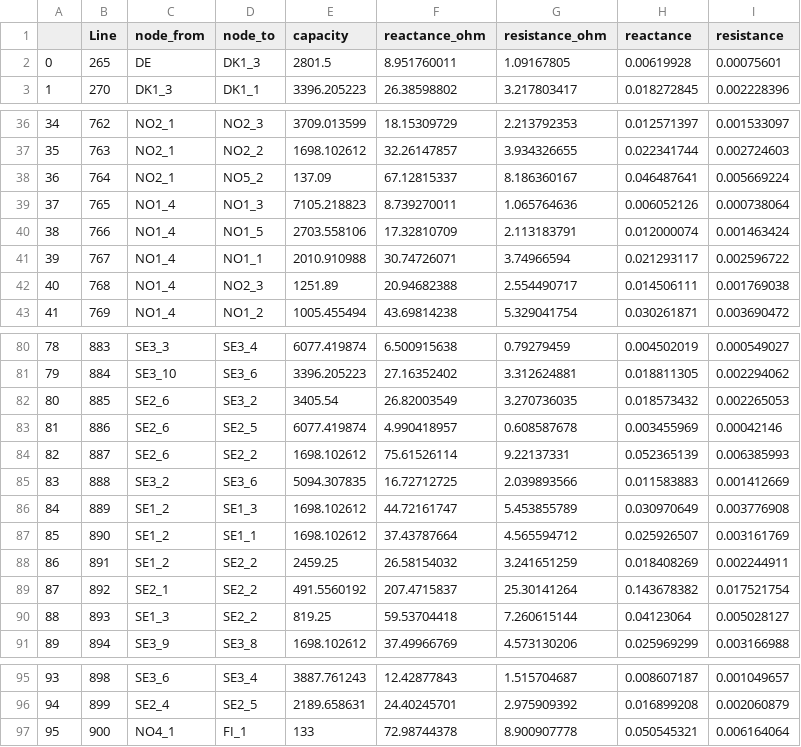
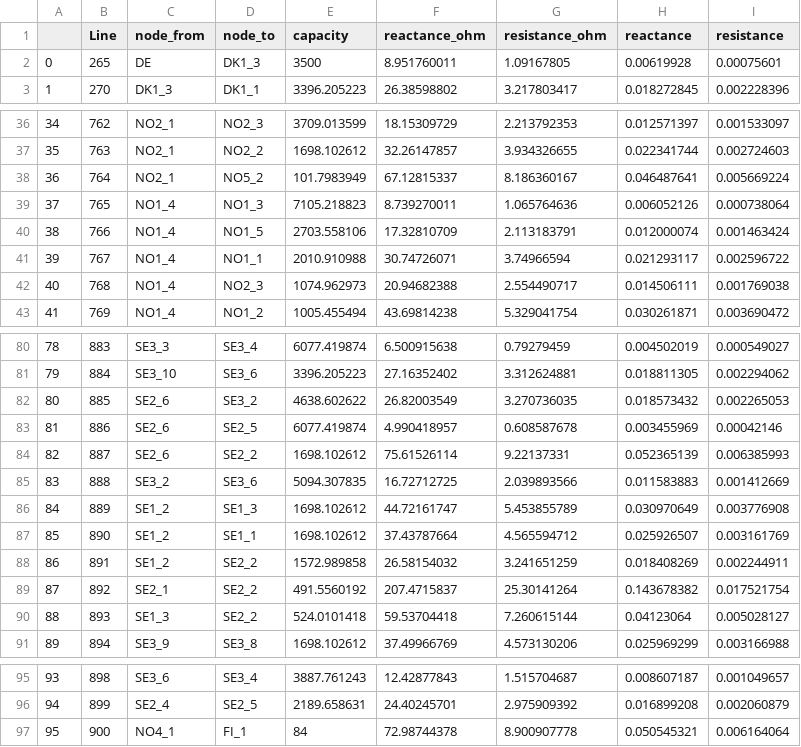
Before and after one commit to martinhjel/NordicNuclearAnalysis, a CSV file: CASE_2035/scenario_BL/data/system/branch_BL_v1.csv (was case_BM/data/system/branch.csv), drawn as a sheet; only a part is shown, gaps mark what is left out; the diff covers the shown part only.

```diff
--- a/case_BM/data/system/branch.csv
+++ b/CASE_2035/scenario_BL/data/system/branch_BL_v1.csv
@@ -1,3 +1,3 @@
 ,Line,node_from,node_to,capacity,reactance_ohm,resistance_ohm,reactance,resistance
-0,265,DE,DK1_3,2801.5,8.951760011,1.09167805,0.00619928,0.00075601
+0,265,DE,DK1_3,3500,8.951760011,1.09167805,0.00619928,0.00075601
 1,270,DK1_3,DK1_1,3396.205223,26.38598802,3.217803417,0.018272845,0.002228396
@@ -37,3 +37,3 @@
 35,763,NO2_1,NO2_2,1698.102612,32.26147857,3.934326655,0.022341744,0.002724603
-36,764,NO2_1,NO5_2,137.09,67.12815337,8.186360167,0.046487641,0.005669224
+36,764,NO2_1,NO5_2,101.7983949,67.12815337,8.186360167,0.046487641,0.005669224
 37,765,NO1_4,NO1_3,7105.218823,8.739270011,1.065764636,0.006052126,0.000738064
@@ -41,3 +41,3 @@
 39,767,NO1_4,NO1_1,2010.910988,30.74726071,3.74966594,0.021293117,0.002596722
-40,768,NO1_4,NO2_3,1251.89,20.94682388,2.554490717,0.014506111,0.001769038
+40,768,NO1_4,NO2_3,1074.962973,20.94682388,2.554490717,0.014506111,0.001769038
 41,769,NO1_4,NO1_2,1005.455494,43.69814238,5.329041754,0.030261871,0.003690472
@@ -81,3 +81,3 @@
 79,884,SE3_10,SE3_6,3396.205223,27.16352402,3.312624881,0.018811305,0.002294062
-80,885,SE2_6,SE3_2,3405.54,26.82003549,3.270736035,0.018573432,0.002265053
+80,885,SE2_6,SE3_2,4638.602622,26.82003549,3.270736035,0.018573432,0.002265053
 81,886,SE2_6,SE2_5,6077.419874,4.990418957,0.608587678,0.003455969,0.00042146
@@ -87,5 +87,5 @@
 85,890,SE1_2,SE1_1,1698.102612,37.43787664,4.565594712,0.025926507,0.003161769
-86,891,SE1_2,SE2_2,2459.25,26.58154032,3.241651259,0.018408269,0.002244911
+86,891,SE1_2,SE2_2,1572.989858,26.58154032,3.241651259,0.018408269,0.002244911
 87,892,SE2_1,SE2_2,491.5560192,207.4715837,25.30141264,0.143678382,0.017521754
-88,893,SE1_3,SE2_2,819.25,59.53704418,7.260615144,0.04123064,0.005028127
+88,893,SE1_3,SE2_2,524.0101418,59.53704418,7.260615144,0.04123064,0.005028127
 89,894,SE3_9,SE3_8,1698.102612,37.49966769,4.573130206,0.025969299,0.003166988
@@ -96,2 +96,2 @@
 94,899,SE2_4,SE2_5,2189.658631,24.40245701,2.975909392,0.016899208,0.002060879
-95,900,NO4_1,FI_1,133,72.98744378,8.900907778,0.050545321,0.006164064
+95,900,NO4_1,FI_1,84,72.98744378,8.900907778,0.050545321,0.006164064
```
Also changed, not shown: 14 edited cells elsewhere in this file, 32 other files.
